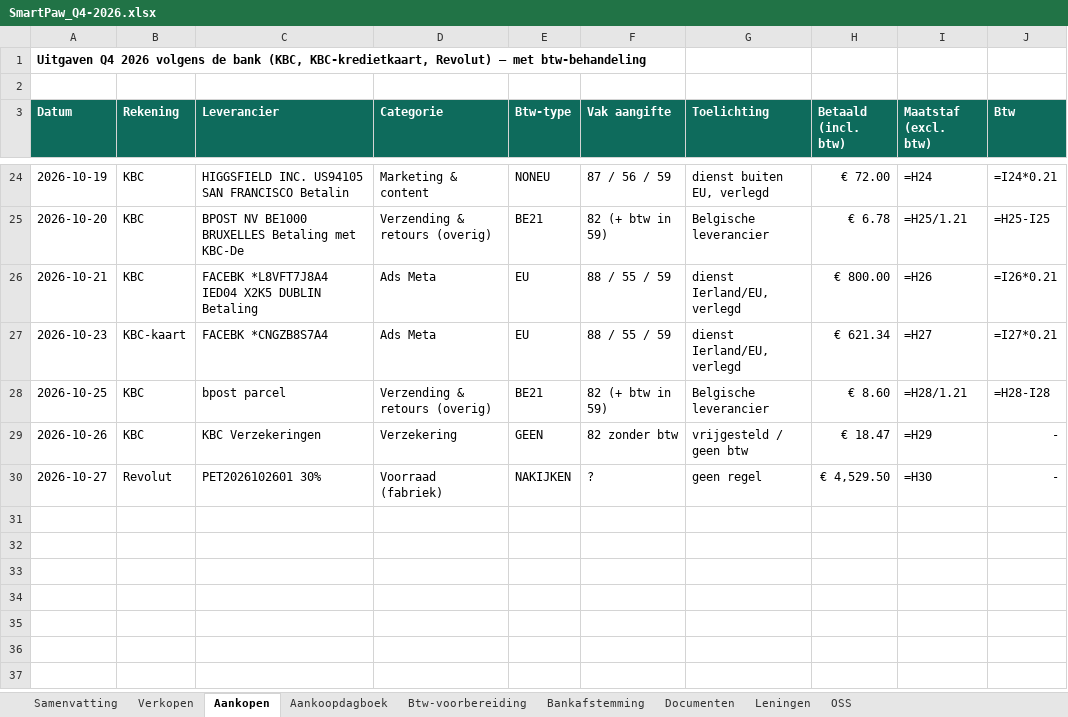
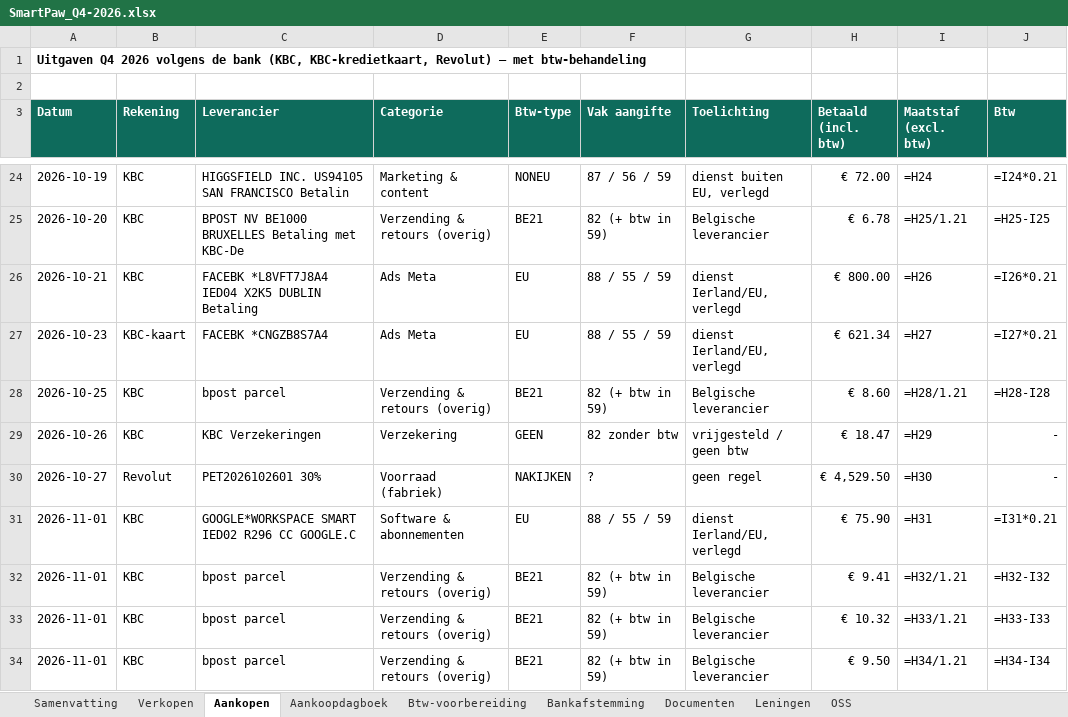
Before and after one commit to henristeyaert4-source/smartpaw-bank, an Excel workbook: boekhouding/rapporten/SmartPaw_Q4-2026.xlsx, sheet Aankopen, drawn as a sheet; only a part is shown, gaps mark what is left out; values as stored, in another font and other column widths than the file's, no borders; formulas without a stored value are shown as written; the diff names each change by its address in the sheet, - before the commit and + after, or states it on an @@ line.

```diff
--- a/boekhouding/rapporten/SmartPaw_Q4-2026.xlsx (sheet Aankopen)
+++ b/boekhouding/rapporten/SmartPaw_Q4-2026.xlsx (sheet Aankopen)
+row 31: 2026-11-01 | KBC | GOOGLE*WORKSPACE SMART IED02 R296 CC GOOGLE.C | Software & abonnementen | EU | 88 / 55 / 59 | dienst Ierland/EU, verlegd | € 75.90 | =H31 | =I31*0.21
+row 32: 2026-11-01 | KBC | bpost parcel | Verzending & retours (overig) | BE21 | 82 (+ btw in 59) | Belgische leverancier | € 9.41 | =H32/1.21 | =H32-I32
+row 33: 2026-11-01 | KBC | bpost parcel | Verzending & retours (overig) | BE21 | 82 (+ btw in 59) | Belgische leverancier | € 10.32 | =H33/1.21 | =H33-I33
+row 34: 2026-11-01 | KBC | bpost parcel | Verzending & retours (overig) | BE21 | 82 (+ btw in 59) | Belgische leverancier | € 9.50 | =H34/1.21 | =H34-I34
```
Also changed, not shown: sheet Aankoopdagboek, sheet Documenten, sheet Verkopen, sheet Btw-voorbereiding, sheet Bankafstemming, sheet Samenvatting, 1 more sheet, boekhouding/rapporten/SmartPaw_Jaarafsluiting_2026.xlsx, boekhouding/rapporten/SmartPaw_Q3-2026.xlsx, 5 other files.
